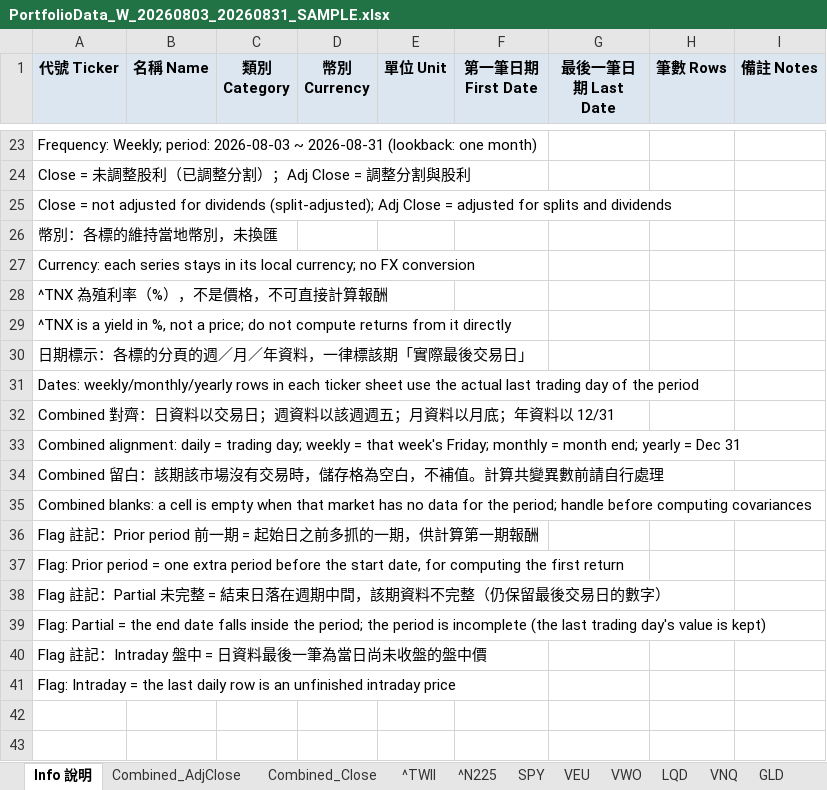
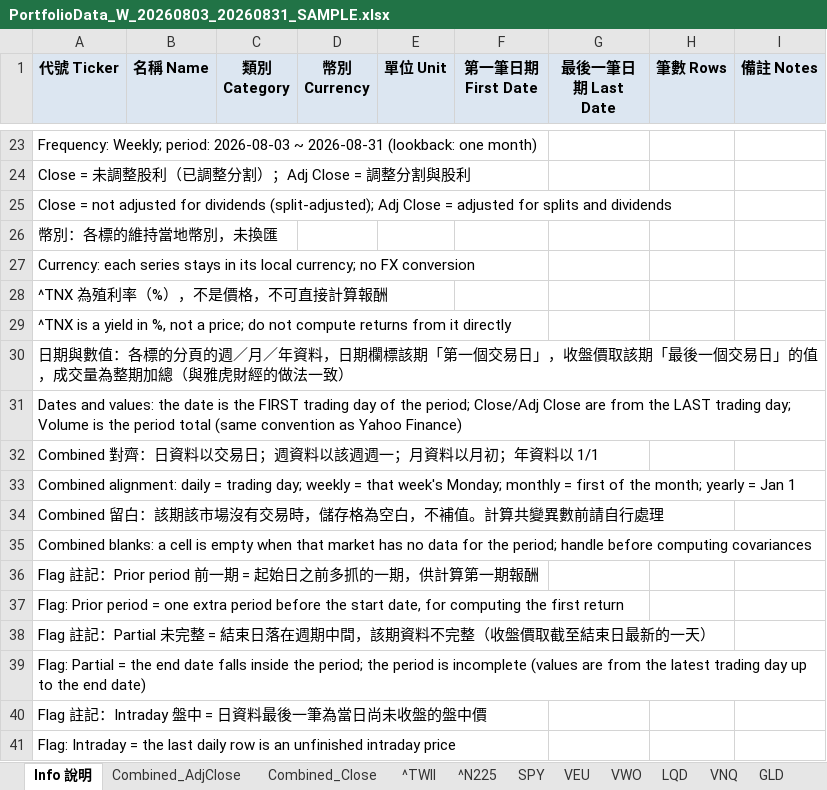
Before and after one commit to Weifu-Chuang/yahoo-downloader, an Excel workbook: sample/PortfolioData_W_20260803_20260831_SAMPLE.xlsx, sheet Info 說明, drawn as a sheet; only a part is shown, gaps mark what is left out; values as stored, in another font and other column widths than the file's, no borders; the diff covers the shown part only; the diff names each change by its address in the sheet, - before the commit and + after, or states it on an @@ line.

```diff
--- a/sample/PortfolioData_W_20260803_20260831_SAMPLE.xlsx (sheet Info 說明)
+++ b/sample/PortfolioData_W_20260803_20260831_SAMPLE.xlsx (sheet Info 說明)
-A30 (代號 Ticker): 日期標示：各標的分頁的週／月／年資料，一律標該期「實際最後交易日」
+A30 (代號 Ticker): 日期與數值：各標的分頁的週／月／年資料，日期欄標該期「第一個交易日」，收盤價取該期「最後一個交易日」的值，成交量為整期加總（與雅虎財經的做法一致）
-A31 (代號 Ticker): Dates: weekly/monthly/yearly rows in each ticker sheet use the actual last trading day of the period
+A31 (代號 Ticker): Dates and values: the date is the FIRST trading day of the period; Close/Adj Close are from the LAST trading day; Volume is the period total (same convention as Yahoo Finance)
-A32 (代號 Ticker): Combined 對齊：日資料以交易日；週資料以該週週五；月資料以月底；年資料以 12/31
+A32 (代號 Ticker): Combined 對齊：日資料以交易日；週資料以該週週一；月資料以月初；年資料以 1/1
-A33 (代號 Ticker): …that week's Friday; monthly = month end; yearly = Dec 31
+A33 (代號 Ticker): …that week's Monday; monthly = first of the month; yearly = Jan 1
-A38 (代號 Ticker): …不完整（仍保留最後交易日的數字）
+A38 (代號 Ticker): …不完整（收盤價取截至結束日最新的一天）
-A39 (代號 Ticker): …is incomplete (the last trading day's value is kept)
+A39 (代號 Ticker): …is incomplete (values are from the latest trading day up to the end date)
```
Also changed, not shown: 17 edited cells elsewhere in this sheet, sheet Combined_Close, sheet Combined_AdjClose, sheet ^TNX, sheet ^TWII, sheet VWO, sheet DBC, 11 more sheets, 5 other files.
